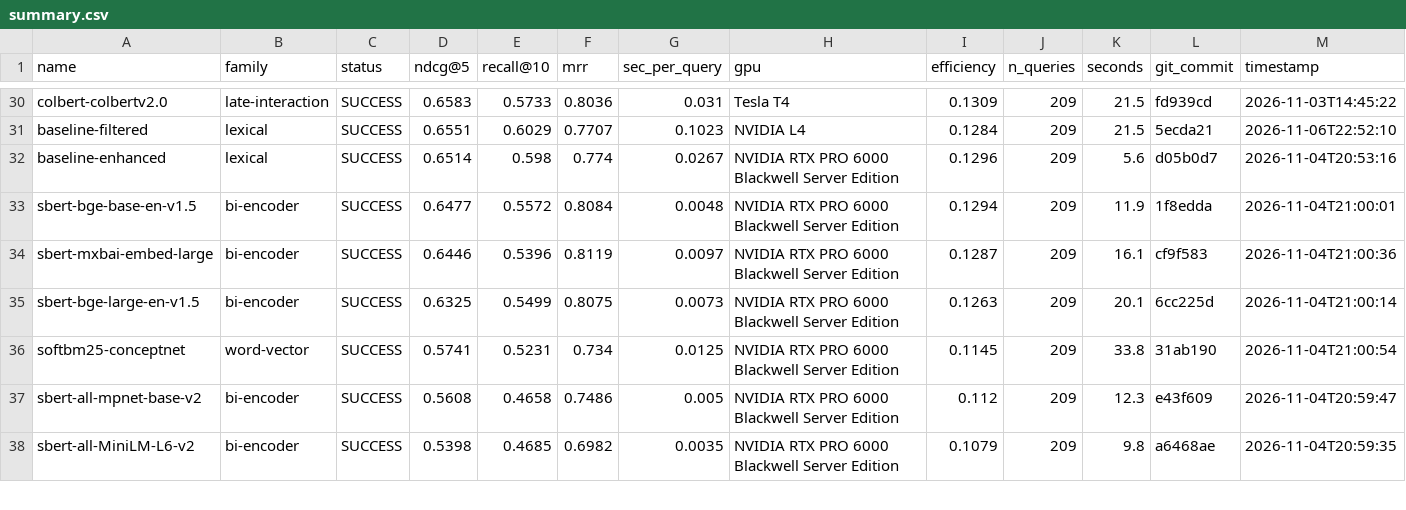
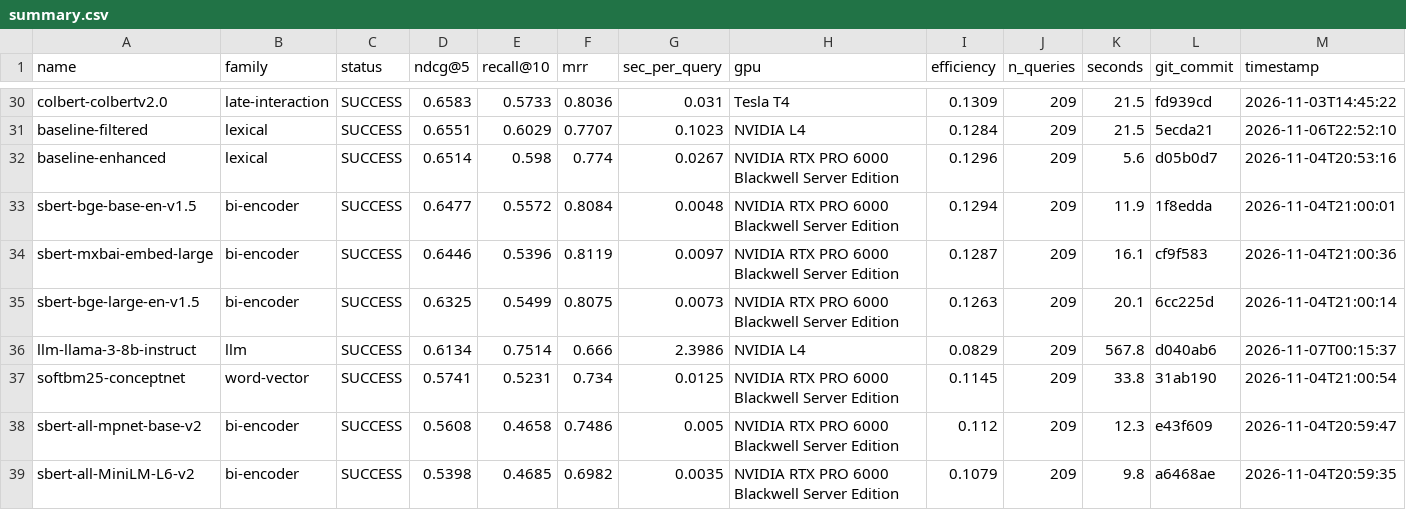
Before and after one commit to ahsank/restaurant-search, a CSV file: research/agent/summary.csv, drawn as a sheet; only a part is shown, gaps mark what is left out; rows hold the shown columns only; the diff names each change by its address in the sheet, - before the commit and + after, or states it on an @@ line.

Commit message:
Use llama-3-8b model

```diff
--- a/research/agent/summary.csv
+++ b/research/agent/summary.csv
+row 36: llm-llama-3-8b-instruct | llm | SUCCESS | 0.6134 | 0.7514 | 0.666 | 2.3986 | NVIDIA L4 | 0.0829 | 209 | 567.8 | d040ab6 | 2026-11-07T00:15:37
```
Also changed, not shown: 6 other files.
